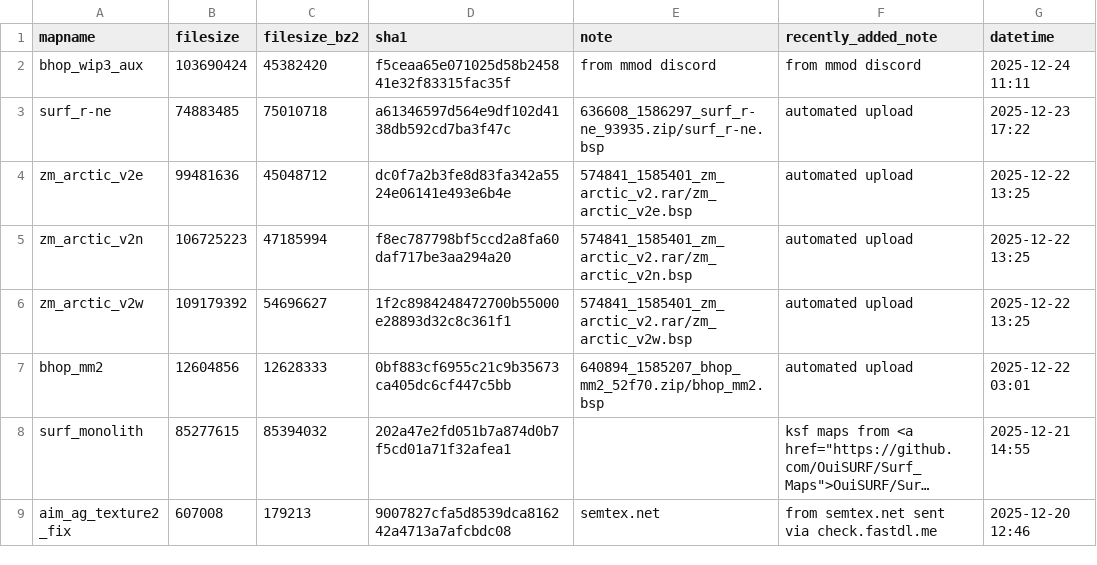
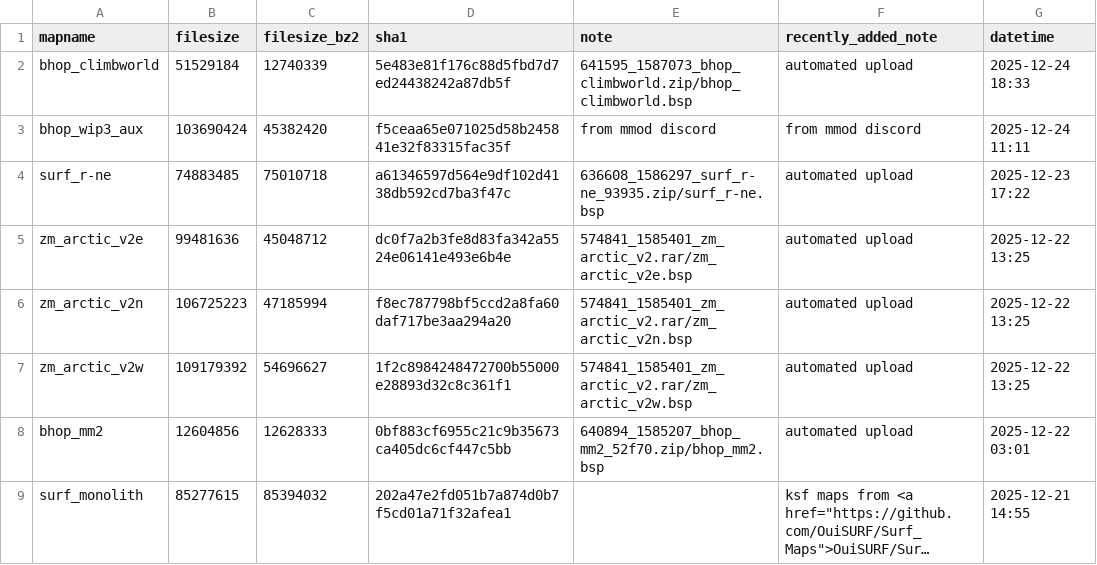
Before and after one commit to srcwr/maps-cstrike, a CSV file: recently_added.csv, drawn as a sheet; only a part is shown; the shorter side is filled out with more unchanged rows; long unchanged cells end in …; the diff names each change by its address in the sheet, - before the commit and + after, or states it on an @@ line.

```diff
--- a/recently_added.csv
+++ b/recently_added.csv
+row 2: bhop_climbworld | 51529184 | 12740339 | 5e483e81f176c88d5fbd7d7ed24438242a87db5f | 641595_1587073_bhop_climbworld.zip/bhop_climbworld.bsp | automated upload | 2025-12-24 18:33
```
Also changed, not shown: gamebanana-modified-times.csv, unprocessed/gamebanana-x-automatic.csv, 1 other file.
